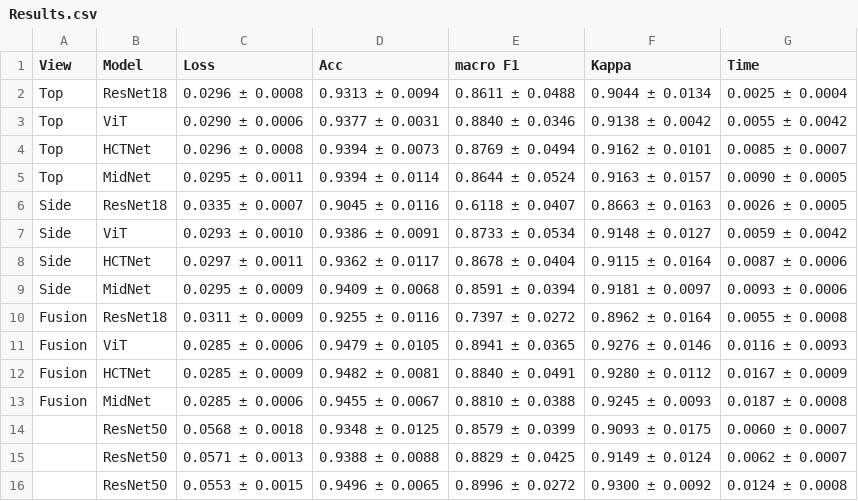
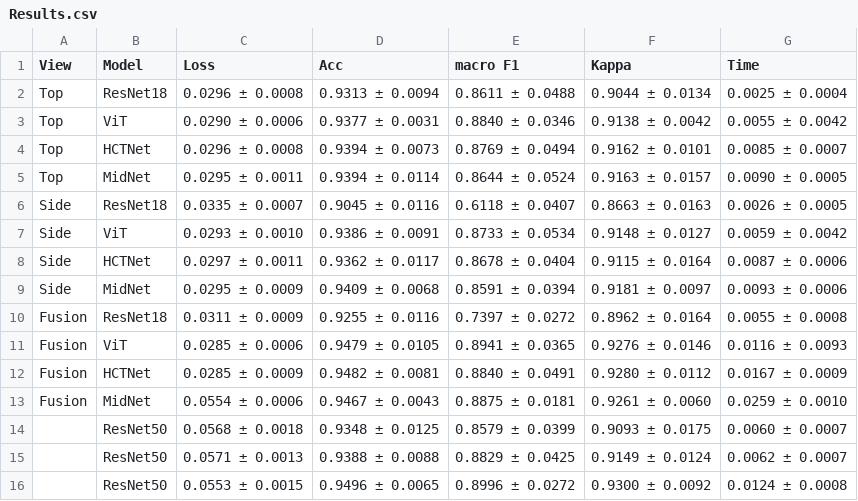
Before and after one commit to C20064228/Thesis, a CSV file: Output/Results.csv, drawn as a sheet.

```diff
--- a/Output/Results.csv
+++ b/Output/Results.csv
@@ -12,3 +12,3 @@ Fusion,ViT,0.0285 ± 0.0006,0.9479 ± 0.0105,0.8941 ± 0.0365,0.9276 ± 0.0146,0
 Fusion,HCTNet,0.0285 ± 0.0009,0.9482 ± 0.0081,0.8840 ± 0.0491,0.9280 ± 0.0112,0.0167 ± 0.0009
-Fusion,MidNet,0.0285 ± 0.0006,0.9455 ± 0.0067,0.8810 ± 0.0388,0.9245 ± 0.0093,0.0187 ± 0.0008
+Fusion,MidNet,0.0554 ± 0.0006,0.9467 ± 0.0043,0.8875 ± 0.0181,0.9261 ± 0.0060,0.0259 ± 0.0010
 ,ResNet50,0.0568 ± 0.0018,0.9348 ± 0.0125,0.8579 ± 0.0399,0.9093 ± 0.0175,0.0060 ± 0.0007
```
Also changed, not shown: 7 other files.
